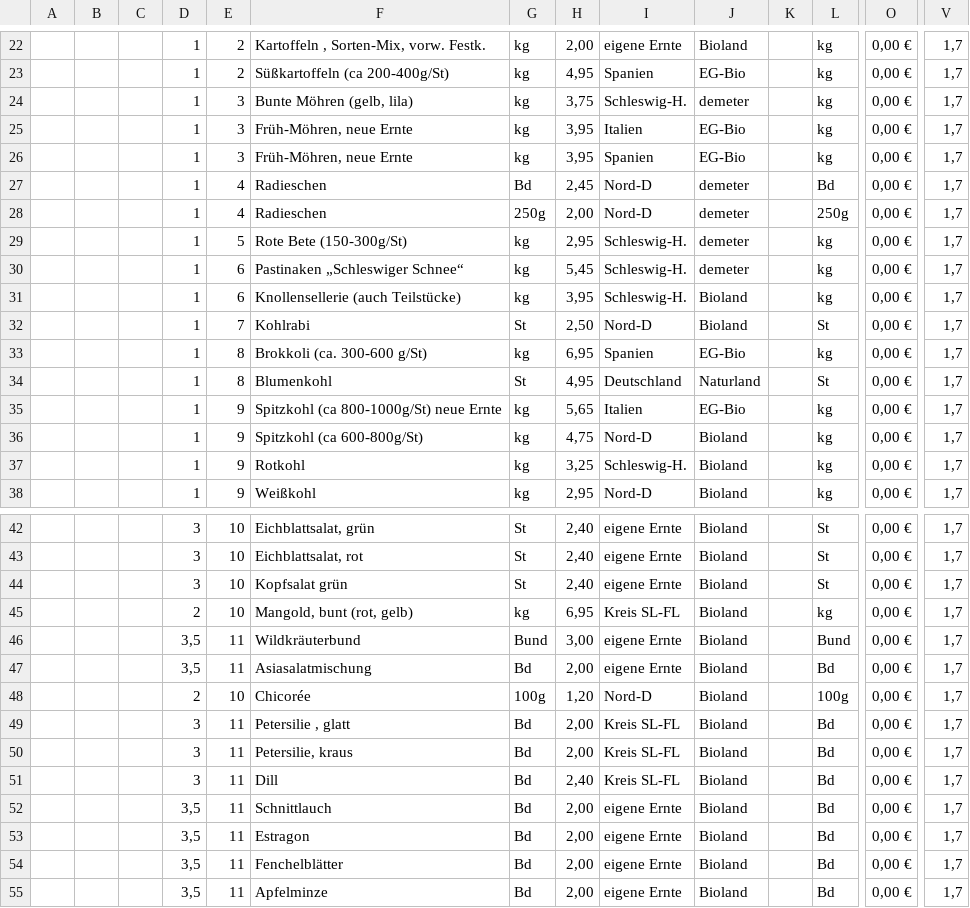
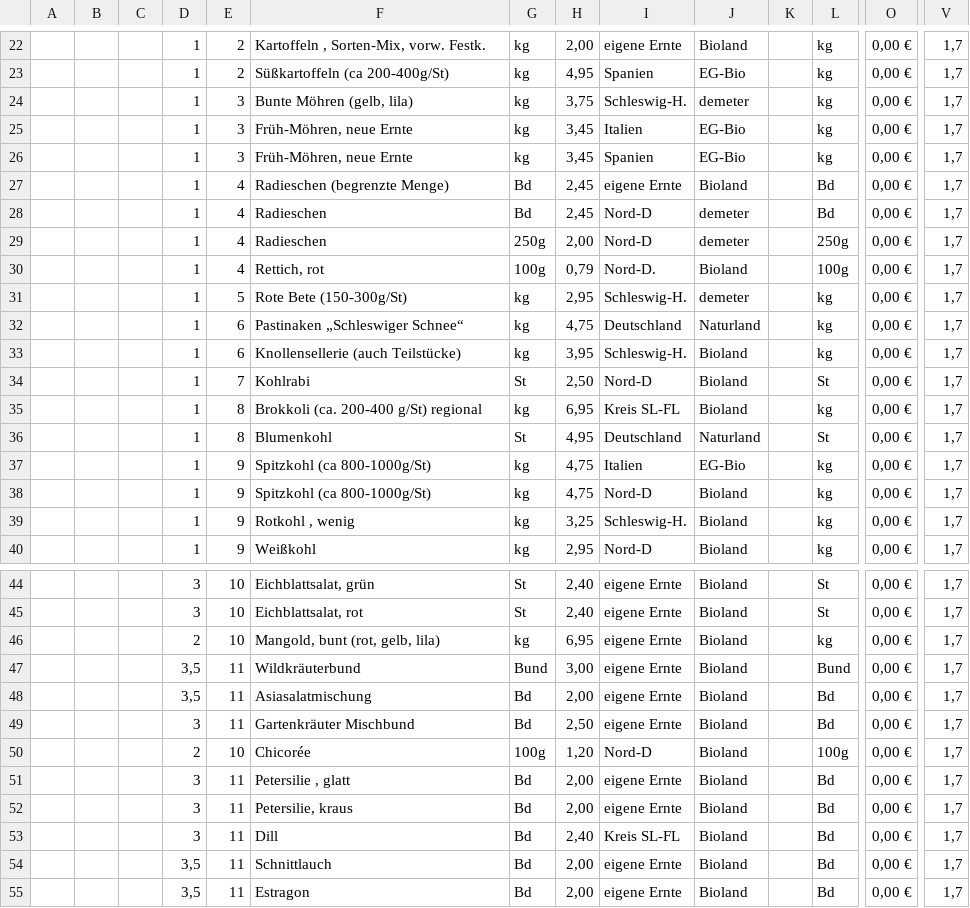
Before and after one commit to Freudenhof/Bestellformular, a CSV file: preisliste.csv, drawn as a sheet; only a part is shown, gaps mark what is left out; the shorter side is filled out with more unchanged rows; removed rows and columns are numbered as before the commit, all else as after; rows hold the shown columns only; the diff covers the shown part only; the diff names each change by its address in the sheet, - before the commit and + after, or states it on an @@ line.

```diff
--- a/preisliste.csv
+++ b/preisliste.csv
-H25:H26: 3,95
+H25:H26: 3,45
+row 27:  |  |  | 1 | 4 | Radieschen (begrenzte Menge) | Bd | 2,45 | eigene Ernte | Bioland |  | Bd | 0,00 € | 1,7
+row 30:  |  |  | 1 | 4 | Rettich, rot | 100g | 0,79 | Nord-D. | Bioland |  | 100g | 0,00 € | 1,7
-H32: 5,45
+H32: 4,75
-I32: Schleswig-H.
+I32: Deutschland
-J32: demeter
+J32: Naturland
-F35: Brokkoli (ca. 300-600 g/St)
+F35: Brokkoli (ca. 200-400 g/St) regional
-I35: Spanien
+I35: Kreis SL-FL
-J35: EG-Bio
+J35: Bioland
-F37: Spitzkohl (ca 800-1000g/St) neue Ernte
+F37: Spitzkohl (ca 800-1000g/St)
-H37: 5,65
+H37: 4,75
-F38: Spitzkohl (ca 600-800g/St)
+F38: Spitzkohl (ca 800-1000g/St)
-F39: Rotkohl
+F39: Rotkohl , wenig
-row 44:  |  |  | 3 | 10 | Kopfsalat grün | St | 2,40 | eigene Ernte | Bioland |  | St | 0,00 € | 1,7
-F46: Mangold, bunt (rot, gelb)
+F46: Mangold, bunt (rot, gelb, lila)
-I46: Kreis SL-FL
+I46: eigene Ernte
+row 49:  |  |  | 3 | 11 | Gartenkräuter Mischbund | Bd | 2,50 | eigene Ernte | Bioland |  | Bd | 0,00 € | 1,7
-I51:I52: Kreis SL-FL
+I51:I52: eigene Ernte
```
Also changed, not shown: 7 added rows and 12 edited cells elsewhere in this file.
